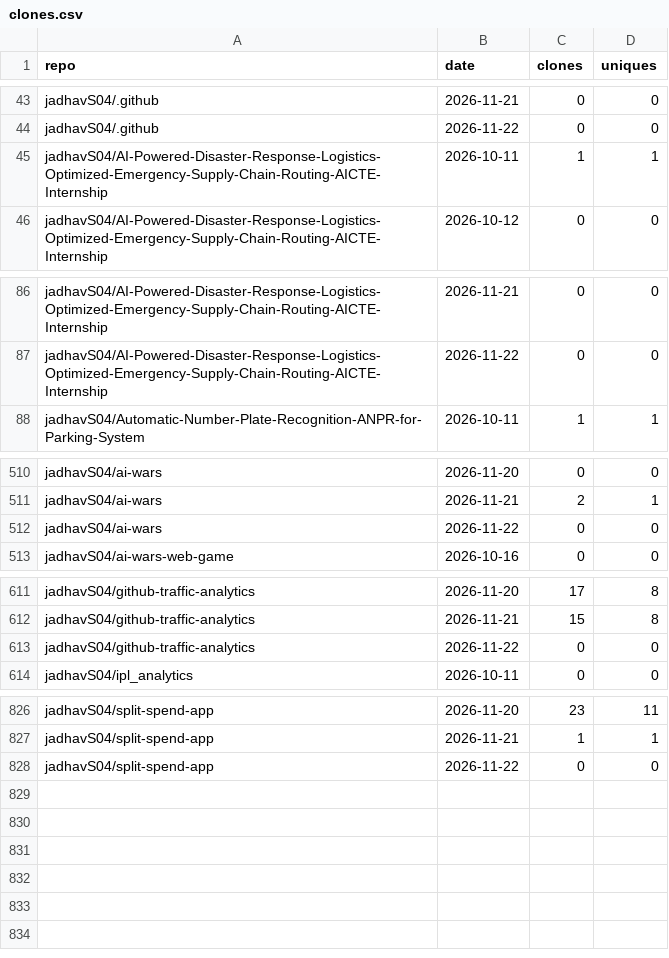
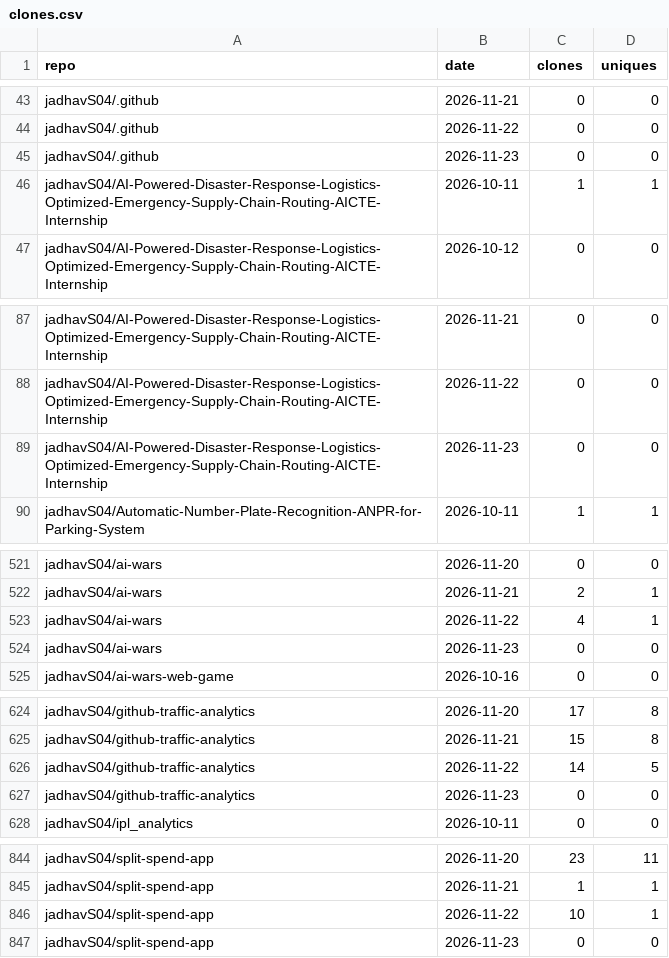
Before and after one commit to jadhavS04/github-traffic-analytics, a CSV file: data/clones.csv, drawn as a sheet; only a part is shown, gaps mark what is left out; the diff covers the shown part only.

```diff
--- a/data/clones.csv
+++ b/data/clones.csv
@@ -44,2 +44,3 @@ jadhavS04/.github,2026-11-21,0,0
 jadhavS04/.github,2026-11-22,0,0
+jadhavS04/.github,2026-11-23,0,0
 jadhavS04/AI-Powered-Disaster-Response-Logistics-Optimized-Emergency-Supply-Chain-Routing-AICTE-Internship,2026-10-11,1,1
@@ -87,2 +88,3 @@ jadhavS04/AI-Powered-Disaster-Response-Logistics-Optimized-Emergency-Supply-Chai
 jadhavS04/AI-Powered-Disaster-Response-Logistics-Optimized-Emergency-Supply-Chain-Routing-AICTE-Internship,2026-11-22,0,0
+jadhavS04/AI-Powered-Disaster-Response-Logistics-Optimized-Emergency-Supply-Chain-Routing-AICTE-Internship,2026-11-23,0,0
 jadhavS04/Automatic-Number-Plate-Recognition-ANPR-for-Parking-System,2026-10-11,1,1
@@ -511,3 +522,4 @@ jadhavS04/ai-wars,2026-11-20,0,0
 jadhavS04/ai-wars,2026-11-21,2,1
-jadhavS04/ai-wars,2026-11-22,0,0
+jadhavS04/ai-wars,2026-11-22,4,1
+jadhavS04/ai-wars,2026-11-23,0,0
 jadhavS04/ai-wars-web-game,2026-10-16,0,0
@@ -612,3 +625,4 @@ jadhavS04/github-traffic-analytics,2026-11-20,17,8
 jadhavS04/github-traffic-analytics,2026-11-21,15,8
-jadhavS04/github-traffic-analytics,2026-11-22,0,0
+jadhavS04/github-traffic-analytics,2026-11-22,14,5
+jadhavS04/github-traffic-analytics,2026-11-23,0,0
 jadhavS04/ipl_analytics,2026-10-11,0,0
@@ -827,2 +845,3 @@ jadhavS04/split-spend-app,2026-11-20,23,11
 jadhavS04/split-spend-app,2026-11-21,1,1
-jadhavS04/split-spend-app,2026-11-22,0,0
+jadhavS04/split-spend-app,2026-11-22,10,1
+jadhavS04/split-spend-app,2026-11-23,0,0
```
Also changed, not shown: 14 added rows elsewhere in this file, data/languages.csv, data/paths.csv, 7 other files.
